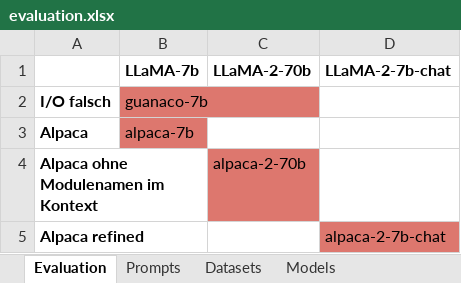
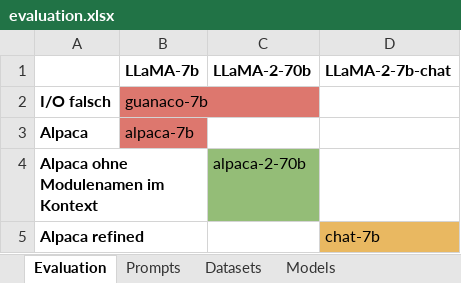
Before and after one commit to psuskin/qlora, an Excel workbook: evaluation.xlsx, sheet Evaluation, drawn as a sheet; values as stored, in another font and other column widths than the file's, no borders; the diff names each change by its address in the sheet, - before the commit and + after, or states it on an @@ line.

```diff
--- a/evaluation.xlsx (sheet Evaluation)
+++ b/evaluation.xlsx (sheet Evaluation)
-C4 fill: #DD776E
+C4 fill: #94BD77
-D5 (LLaMA-2-7b-chat): alpaca-2-7b-chat
+D5 (LLaMA-2-7b-chat): chat-7b
-D5 fill: #DD776E
+D5 fill: #E9B861
```
Also changed, not shown: sheet Prompts.
